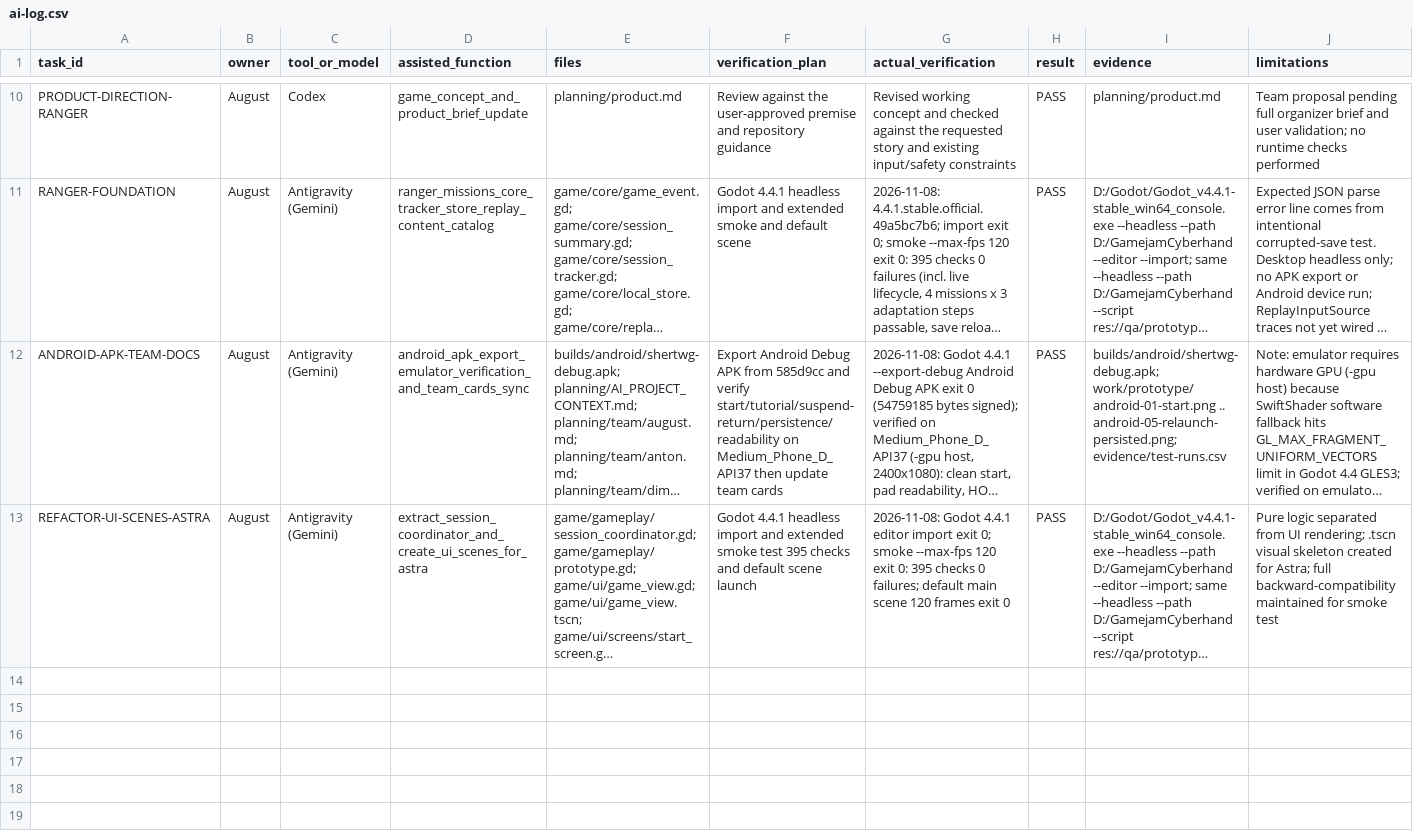
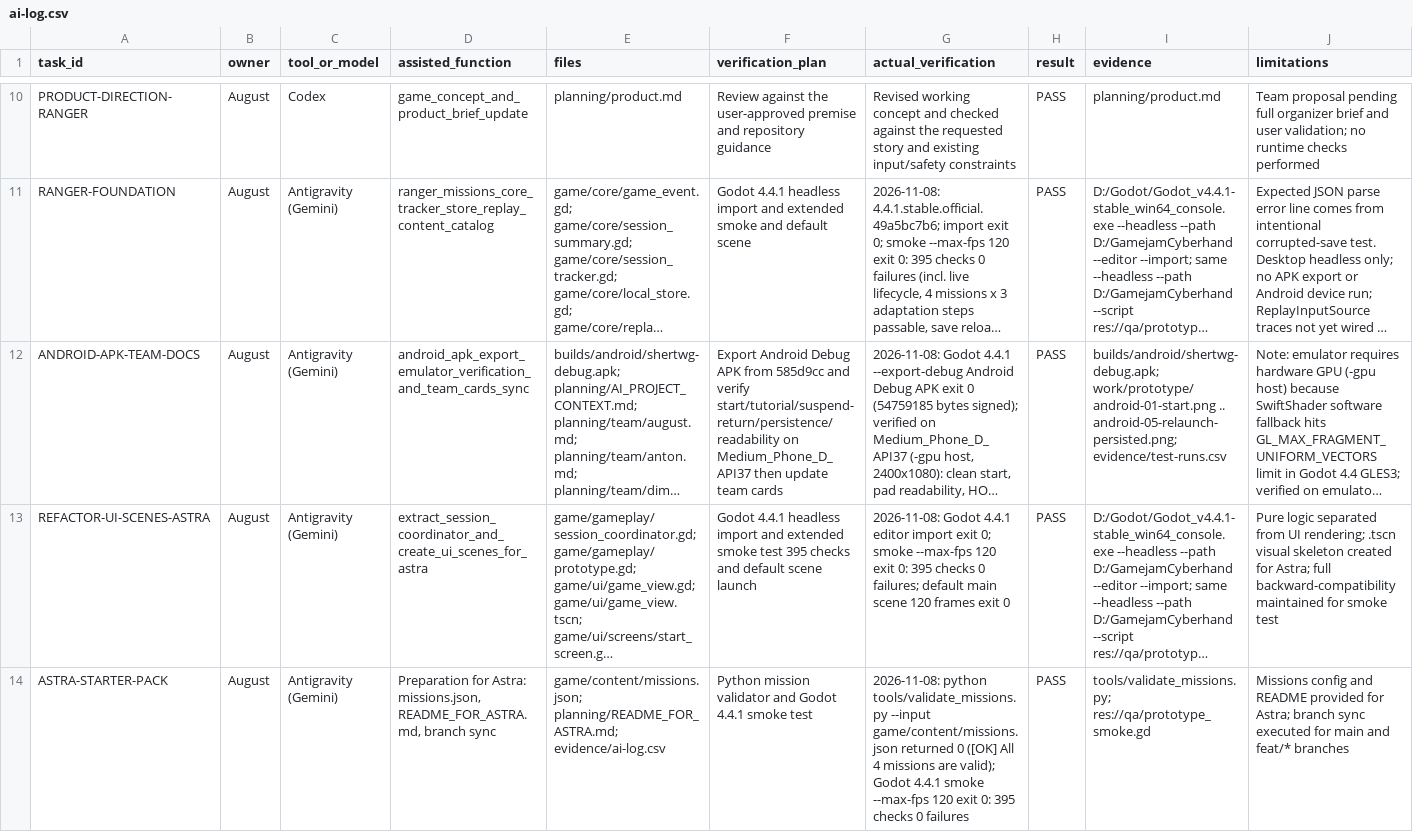
Before and after one commit to shertwg/GamejamCyberhand, a CSV file: evidence/ai-log.csv, drawn as a sheet; only a part is shown, gaps mark what is left out; long unchanged cells end in …; the diff names each change by its address in the sheet, - before the commit and + after, or states it on an @@ line.

Commit message:
feat: starter pack for Astra - missions.json, README_FOR_ASTRA, and contract guidelines

```diff
--- a/evidence/ai-log.csv
+++ b/evidence/ai-log.csv
+row 14: ASTRA-STARTER-PACK | August | Antigravity (Gemini) | Preparation for Astra: missions.json, README_FOR_ASTRA.md, branch sync | game/content/missions.json; planning/README_FOR_ASTRA.md; evidence/ai-log.csv | Python mission validator and Godot 4.4.1 smoke test | 2026-11-08: python tools/validate_missions.py --input game/content/missions.json returned 0 ([OK] All 4 missions are valid); Godot 4.4.1 smoke --max-fps 120 exit 0: 395 checks 0 failures | PASS | tools/validate_missions.py; res://qa/prototype_smoke.gd | Missions config and README provided for Astra; branch sync executed for main and feat/* branches
```
Also changed, not shown: 2 other files.
